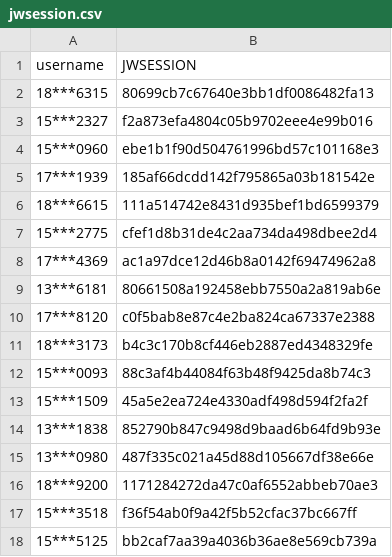
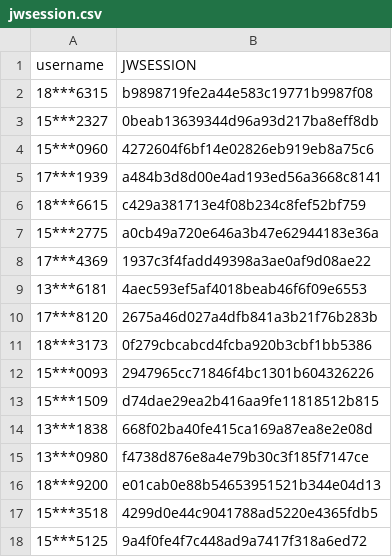
Before and after one commit to wangyuxiang123/XPUWeeklypunch, a CSV file: jwsession.csv, drawn as a sheet.

Commit message:
update

```diff
--- a/jwsession.csv
+++ b/jwsession.csv
@@ -1,18 +1,18 @@
 username,JWSESSION
-18***6315,80699cb7c67640e3bb1df0086482fa13
-15***2327,f2a873efa4804c05b9702eee4e99b016
-15***0960,ebe1b1f90d504761996bd57c101168e3
-17***1939,185af66dcdd142f795865a03b181542e
-18***6615,111a514742e8431d935bef1bd6599379
-15***2775,cfef1d8b31de4c2aa734da498dbee2d4
-17***4369,ac1a97dce12d46b8a0142f69474962a8
-13***6181,80661508a192458ebb7550a2a819ab6e
-17***8120,c0f5bab8e87c4e2ba824ca67337e2388
-18***3173,b4c3c170b8cf446eb2887ed4348329fe
-15***0093,88c3af4b44084f63b48f9425da8b74c3
-15***1509,45a5e2ea724e4330adf498d594f2fa2f
-13***1838,852790b847c9498d9baad6b64fd9b93e
-13***0980,487f335c021a45d88d105667df38e66e
-18***9200,1171284272da47c0af6552abbeb70ae3
-15***3518,f36f54ab0f9a42f5b52cfac37bc667ff
-15***5125,bb2caf7aa39a4036b36ae8e569cb739a
+18***6315,b9898719fe2a44e583c19771b9987f08
+15***2327,0beab13639344d96a93d217ba8eff8db
+15***0960,4272604f6bf14e02826eb919eb8a75c6
+17***1939,a484b3d8d00e4ad193ed56a3668c8141
+18***6615,c429a381713e4f08b234c8fef52bf759
+15***2775,a0cb49a720e646a3b47e62944183e36a
+17***4369,1937c3f4fadd49398a3ae0af9d08ae22
+13***6181,4aec593ef5af4018beab46f6f09e6553
+17***8120,2675a46d027a4dfb841a3b21f76b283b
+18***3173,0f279cbcabcd4fcba920b3cbf1bb5386
+15***0093,2947965cc71846f4bc1301b604326226
+15***1509,d74dae29ea2b416aa9fe11818512b815
+13***1838,668f02ba40fe415ca169a87ea8e2e08d
+13***0980,f4738d876e8a4e79b30c3f185f7147ce
+18***9200,e01cab0e88b54653951521b344e04d13
+15***3518,4299d0e44c9041788ad5220e4365fdb5
+15***5125,9a4f0fe4f7c448ad9a7417f318a6ed72
```
